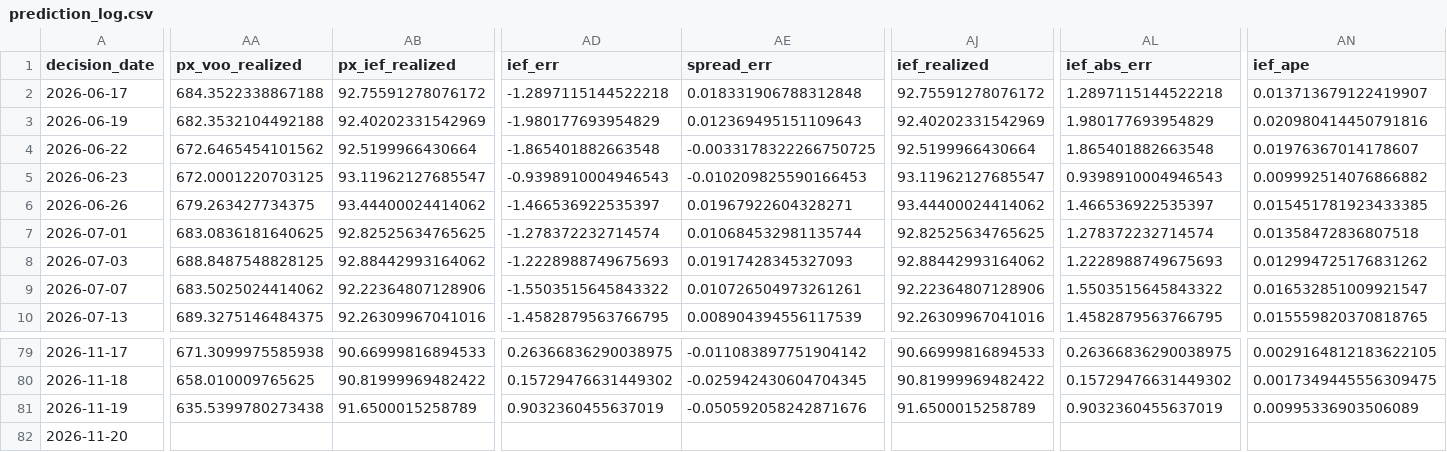
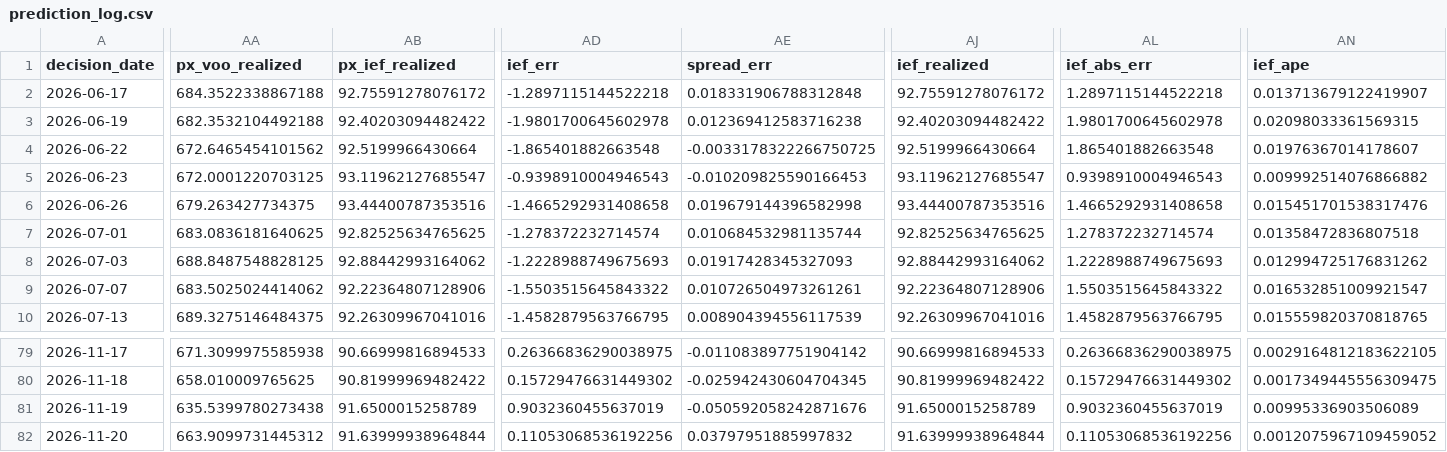
Before and after one commit to salemmorelli1/Price-Call, a CSV file: artifacts_part3/prediction_log.csv, drawn as a sheet; only a part is shown, gaps mark what is left out; the diff covers the shown part only; the diff names each change by its address in the sheet, - before the commit and + after, or states it on an @@ line.

```diff
--- a/artifacts_part3/prediction_log.csv
+++ b/artifacts_part3/prediction_log.csv
-AB3 (px_ief_realized): 92.40202331542969
+AB3 (px_ief_realized): 92.40203094482422
-AD3 (ief_err): -1.980177693954829
+AD3 (ief_err): -1.9801700645602978
-AE3 (spread_err): 0.012369495151109643
+AE3 (spread_err): 0.012369412583716238
-AJ3 (ief_realized): 92.40202331542969
+AJ3 (ief_realized): 92.40203094482422
-AL3 (ief_abs_err): 1.980177693954829
+AL3 (ief_abs_err): 1.9801700645602978
-AN3 (ief_ape): 0.020980414450791816
+AN3 (ief_ape): 0.02098033361569315
-AB6 (px_ief_realized): 93.44400024414062
+AB6 (px_ief_realized): 93.44400787353516
-AD6 (ief_err): -1.466536922535397
+AD6 (ief_err): -1.4665292931408658
-AE6 (spread_err): 0.01967922604328271
+AE6 (spread_err): 0.019679144396582998
-AJ6 (ief_realized): 93.44400024414062
+AJ6 (ief_realized): 93.44400787353516
-AL6 (ief_abs_err): 1.466536922535397
+AL6 (ief_abs_err): 1.4665292931408658
-AN6 (ief_ape): 0.015451781923433385
+AN6 (ief_ape): 0.015451701538317476
-AA82 (px_voo_realized): (empty)
+AA82 (px_voo_realized): 663.9099731445312
-AB82 (px_ief_realized): (empty)
+AB82 (px_ief_realized): 91.63999938964844
-AD82 (ief_err): (empty)
+AD82 (ief_err): 0.11053068536192256
-AE82 (spread_err): (empty)
+AE82 (spread_err): 0.03797951885997832
-AJ82 (ief_realized): (empty)
+AJ82 (ief_realized): 91.63999938964844
-AL82 (ief_abs_err): (empty)
+AL82 (ief_abs_err): 0.11053068536192256
-AN82 (ief_ape): (empty)
+AN82 (ief_ape): 0.0012075967109459052
```
Also changed, not shown: 8 edited cells elsewhere in this file, 7 other files.
